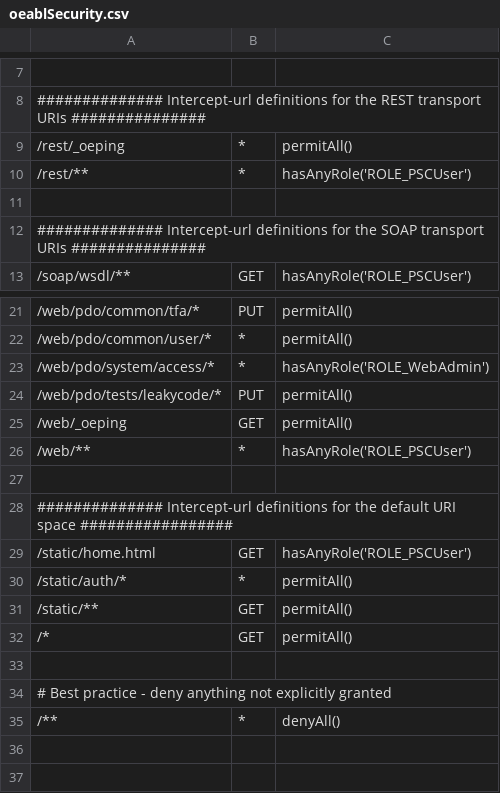
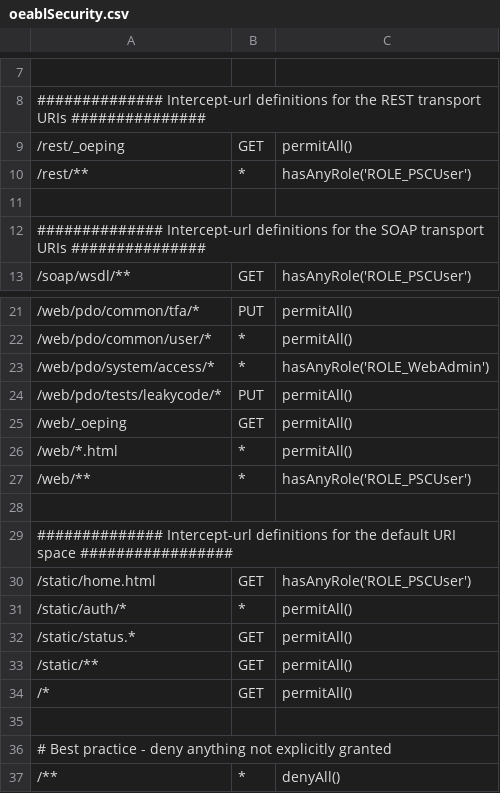
Before and after one commit to progress/Spark-Toolkit-Demos, a CSV file: oe1176/Sports/PASOEContent/WEB-INF/oeablSecurity.csv, drawn as a sheet; only a part is shown, gaps mark what is left out.

```diff
--- a/oe1176/Sports/PASOEContent/WEB-INF/oeablSecurity.csv
+++ b/oe1176/Sports/PASOEContent/WEB-INF/oeablSecurity.csv
@@ -8,3 +8,3 @@
 ############## Intercept-url definitions for the REST transport URIs ###############
-"/rest/_oeping","*","permitAll()"
+"/rest/_oeping","GET","permitAll()"
 "/rest/**","*","hasAnyRole('ROLE_PSCUser')"
@@ -25,2 +25,3 @@
 "/web/_oeping","GET","permitAll()"
+"/web/*.html","*","permitAll()"
 "/web/**","*","hasAnyRole('ROLE_PSCUser')"
@@ -30,2 +31,3 @@
 "/static/auth/*","*","permitAll()"
+"/static/status.*","GET","permitAll()"
 "/static/**","GET","permitAll()"
```
Also changed, not shown: oe1176/DynSports/PASOEContent/WEB-INF/oeablSecurity.csv, oe122/DynSports/PASOEContent/WEB-INF/oeablSecurity.csv, 21 other files.
